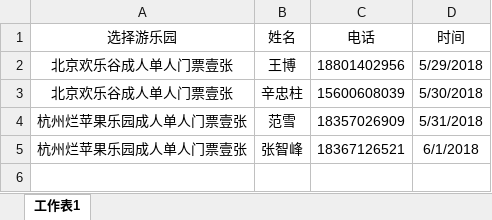
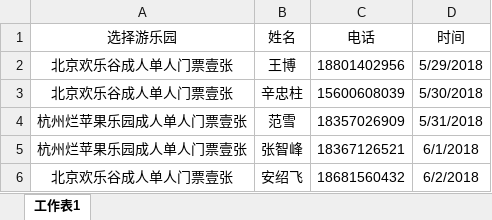
Before and after one commit to BoenZhang/meijiCode, an Excel workbook: src/winner/list.xlsx, sheet 工作表1, drawn as a sheet; values as stored, in another font and other column widths than the file's, no borders; the diff names each change by its address in the sheet, - before the commit and + after, or states it on an @@ line.

Commit message:
update

```diff
--- a/src/winner/list.xlsx (sheet 工作表1)
+++ b/src/winner/list.xlsx (sheet 工作表1)
+row 6: 北京欢乐谷成人单人门票壹张 | 安绍飞 | 18681560432 | 6/2/2018
```
